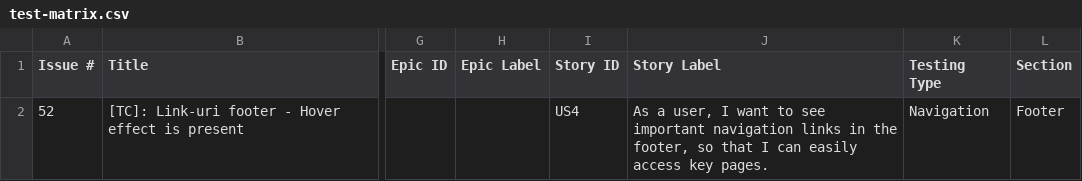
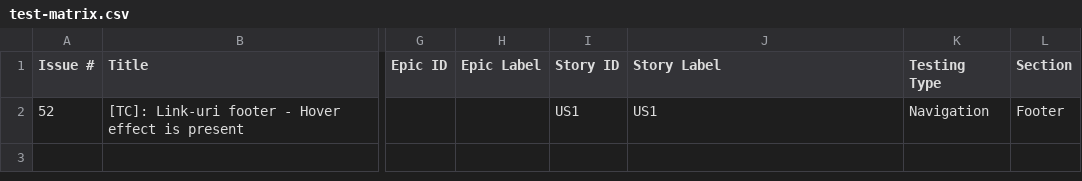
Before and after one commit to TCs-for-Association-projects/Peviitor_TC, a CSV file: docs/test-matrix.csv, drawn as a sheet; only a part is shown, gaps mark what is left out; the diff names each change by its address in the sheet, - before the commit and + after, or states it on an @@ line.

```diff
--- a/docs/test-matrix.csv
+++ b/docs/test-matrix.csv
-I2 (Story ID): US4
+I2 (Story ID): US1
-J2 (Story Label): As a user, I want to see important navigation links in the footer, so that I can easily access key pages.
+J2 (Story Label): US1
```
Also changed, not shown: 2 other files.
